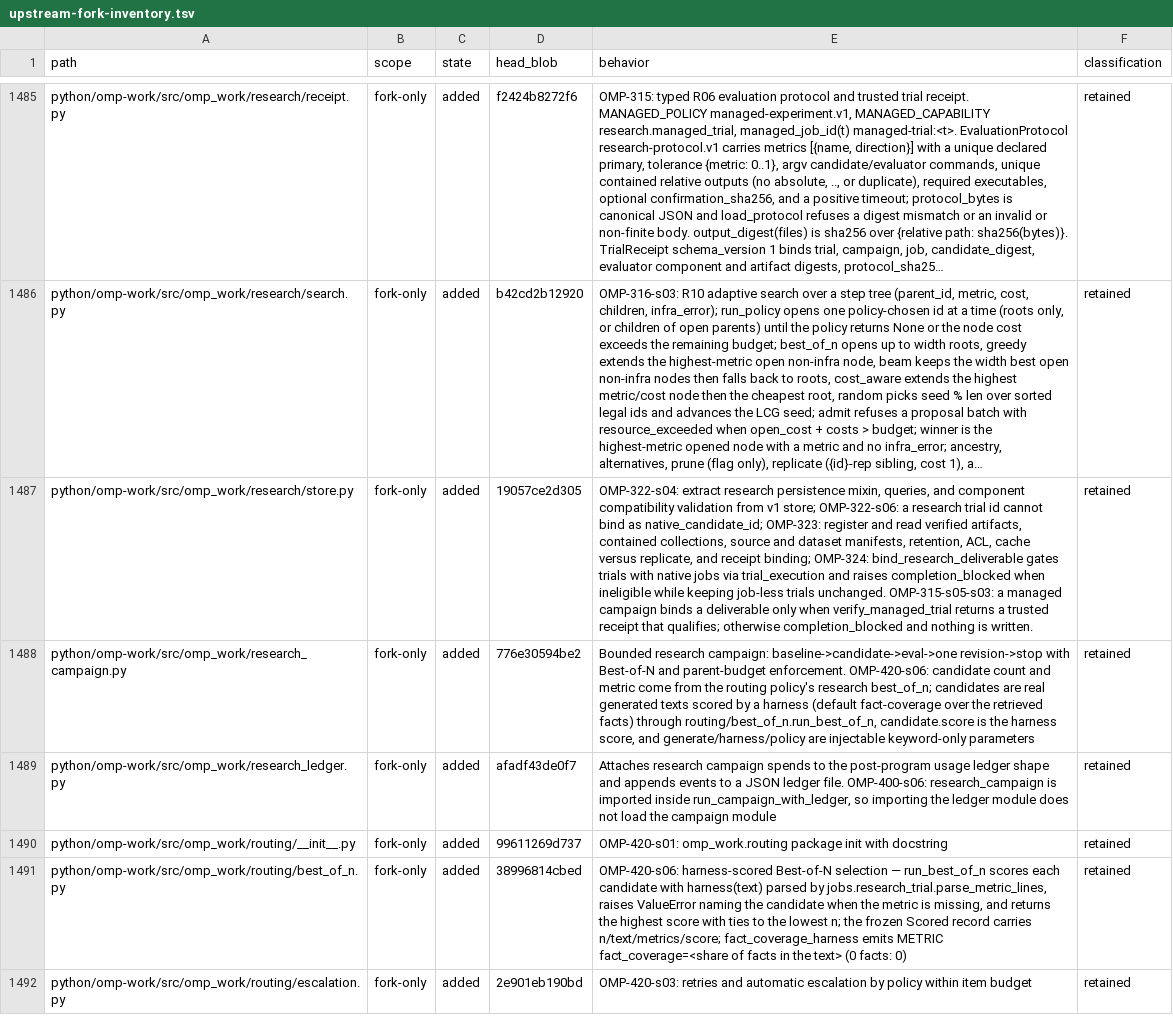
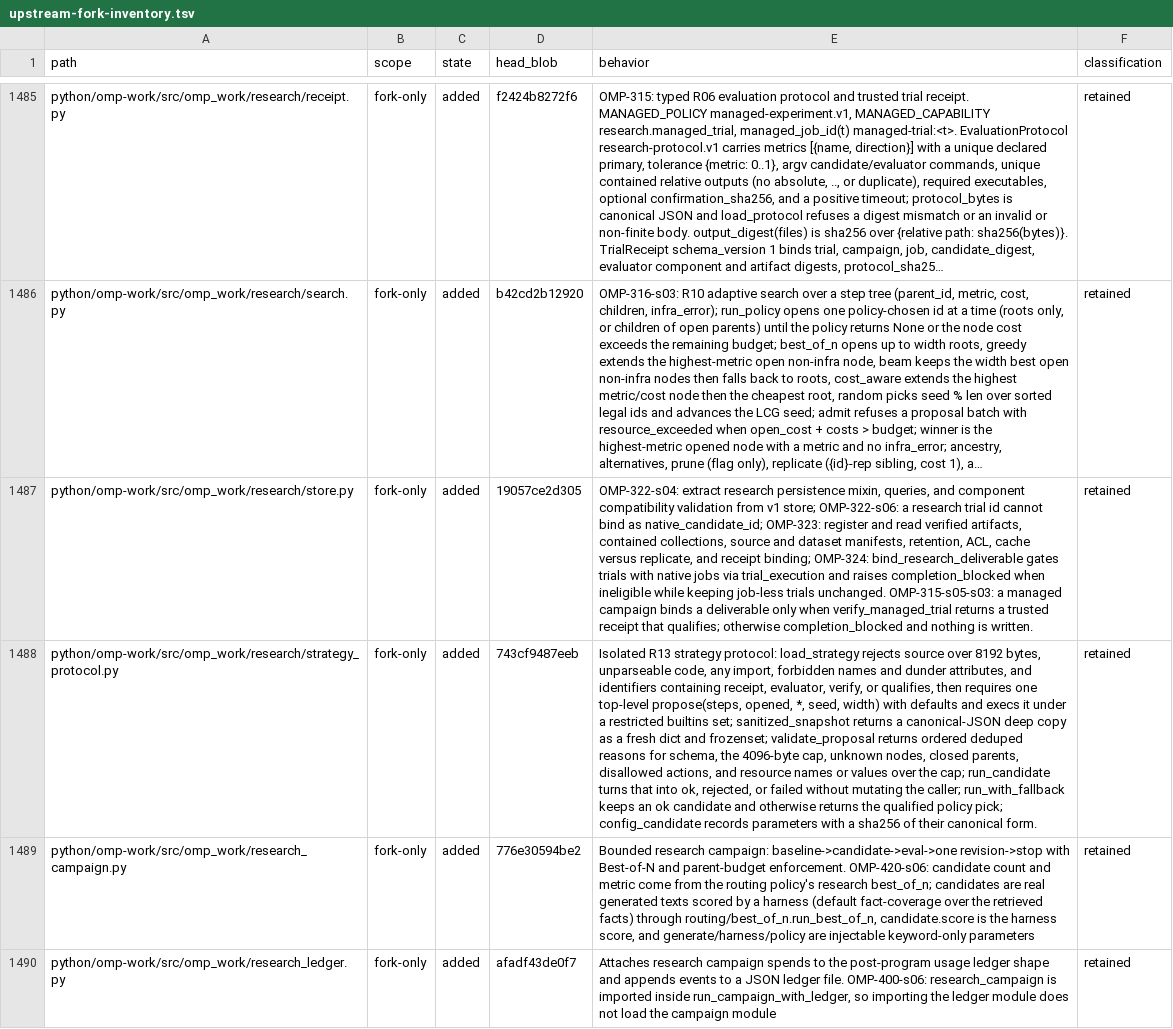
Before and after one commit to theturtlecsz/oh-my-pi, a TSV file: docs/upstream-fork-inventory.tsv, drawn as a sheet; only a part is shown, gaps mark what is left out; the shorter side is filled out with more unchanged rows; long unchanged cells end in …; the diff covers the shown part only; the diff names each change by its address in the sheet, - before the commit and + after, or states it on an @@ line.

Commit message:
OMP-317-s02: add the isolated strategy protocol for code and config candidates

```diff
--- a/docs/upstream-fork-inventory.tsv
+++ b/docs/upstream-fork-inventory.tsv
+row 1488: python/omp-work/src/omp_work/research/strategy_protocol.py | fork-only | added | 743cf9487eeb | Isolated R13 strategy protocol: load_strategy rejects source over 8192 bytes, unparseable code, any import, forbidden names and dunder attributes, and identifiers containing receipt, evaluator, verify, or qualifies, then requires one top-level propose(steps, opened, *, seed, width) with defaults and execs it under a restricted builtins set; sanitized_snapshot returns a canonical-JSON deep copy as a fresh dict and frozenset; validate_proposal returns ordered deduped reasons for schema, the 4096-byte cap, unknown nodes, closed parents, disallowed actions, and resource names or values over the cap; run_candidate turns that into ok, rejected, or failed without mutating the caller; run_with_fallback keeps an ok candidate and otherwise returns the qualified policy pick; config_candidate records parameters with a sha256 of their canonical form. | retained
```
Also changed, not shown: 1 added row elsewhere in this file, 2 other files.
